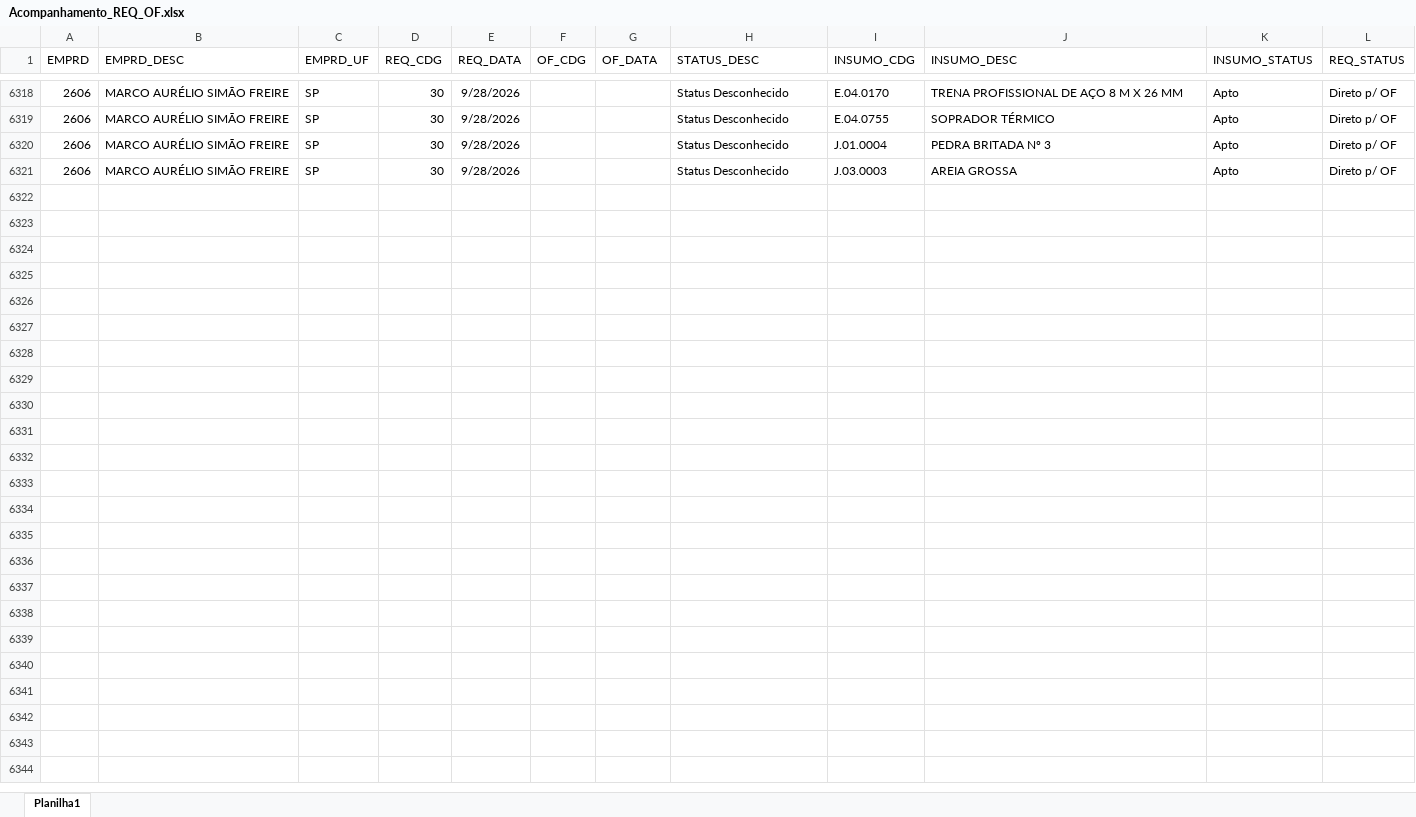
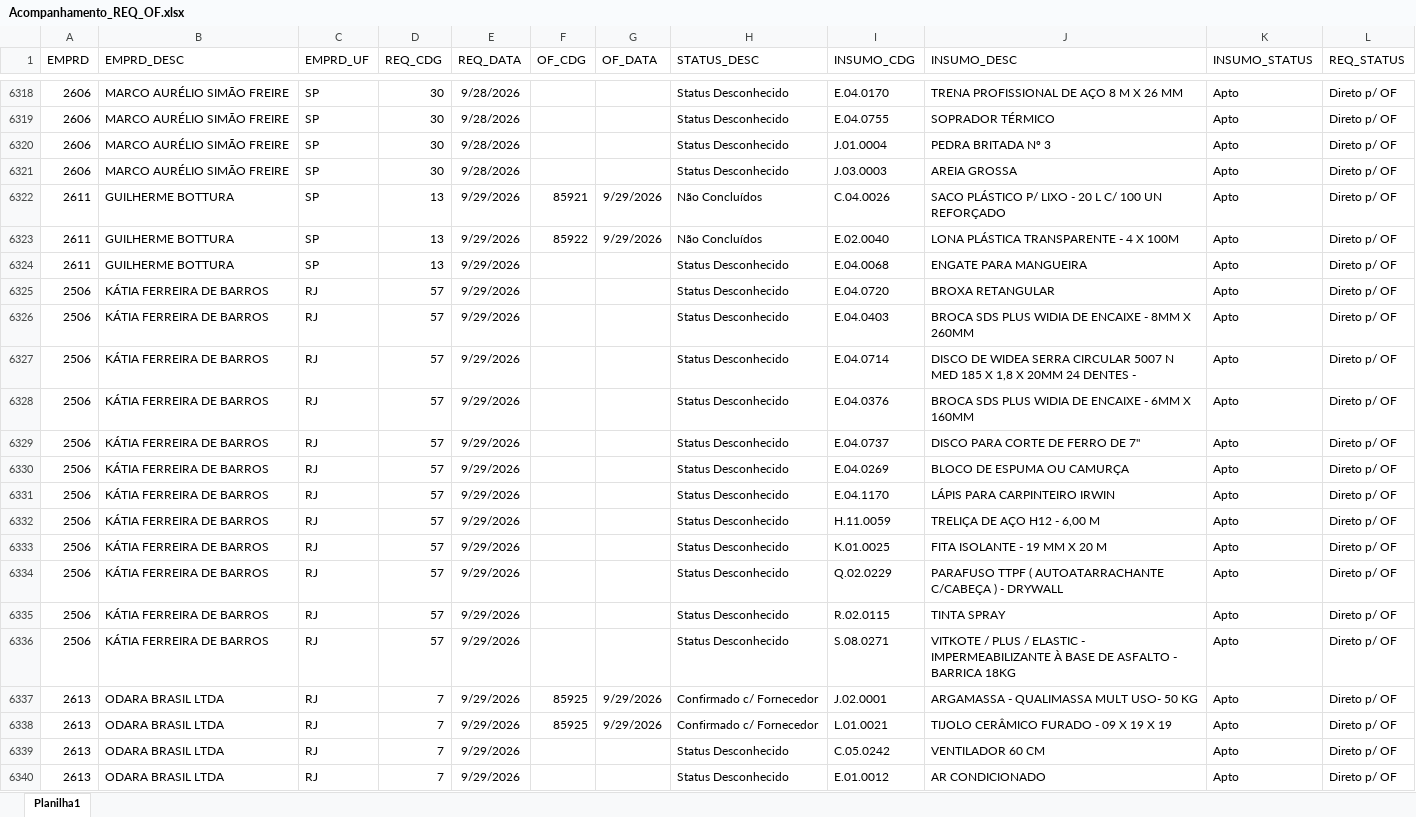
Before and after one commit to Mgiglio98/acompanhamento-requisicoes, an Excel workbook: Acompanhamento_REQ_OF.xlsx, sheet Planilha1, drawn as a sheet; only a part is shown, gaps mark what is left out; values as stored, in another font and other column widths than the file's, no borders; the diff covers the shown part only; the diff names each change by its address in the sheet, - before the commit and + after, or states it on an @@ line.

Commit message:
Add files via upload

```diff
--- a/Acompanhamento_REQ_OF.xlsx (sheet Planilha1)
+++ b/Acompanhamento_REQ_OF.xlsx (sheet Planilha1)
+row 6322: 2611 | GUILHERME BOTTURA | SP | 13 | 9/29/2026 | 85921 | 9/29/2026 | Não Concluídos | C.04.0026 | SACO PLÁSTICO P/ LIXO - 20 L C/ 100 UN REFORÇADO | Apto | Direto p/ OF
+row 6323: 2611 | GUILHERME BOTTURA | SP | 13 | 9/29/2026 | 85922 | 9/29/2026 | Não Concluídos | E.02.0040 | LONA PLÁSTICA TRANSPARENTE - 4 X 100M | Apto | Direto p/ OF
+row 6324: 2611 | GUILHERME BOTTURA | SP | 13 | 9/29/2026 |  |  | Status Desconhecido | E.04.0068 | ENGATE PARA MANGUEIRA | Apto | Direto p/ OF
+row 6325: 2506 | KÁTIA FERREIRA DE BARROS | RJ | 57 | 9/29/2026 |  |  | Status Desconhecido | E.04.0720 | BROXA RETANGULAR | Apto | Direto p/ OF
+row 6326: 2506 | KÁTIA FERREIRA DE BARROS | RJ | 57 | 9/29/2026 |  |  | Status Desconhecido | E.04.0403 | BROCA SDS PLUS WIDIA DE ENCAIXE - 8MM X 260MM | Apto | Direto p/ OF
+row 6327: 2506 | KÁTIA FERREIRA DE BARROS | RJ | 57 | 9/29/2026 |  |  | Status Desconhecido | E.04.0714 | DISCO DE WIDEA SERRA CIRCULAR 5007 N MED 185 X 1,8 X 20MM 24 DENTES - | Apto | Direto p/ OF
+row 6328: 2506 | KÁTIA FERREIRA DE BARROS | RJ | 57 | 9/29/2026 |  |  | Status Desconhecido | E.04.0376 | BROCA SDS PLUS WIDIA DE ENCAIXE - 6MM X 160MM | Apto | Direto p/ OF
+row 6329: 2506 | KÁTIA FERREIRA DE BARROS | RJ | 57 | 9/29/2026 |  |  | Status Desconhecido | E.04.0737 | DISCO PARA CORTE DE FERRO DE 7'' | Apto | Direto p/ OF
+row 6330: 2506 | KÁTIA FERREIRA DE BARROS | RJ | 57 | 9/29/2026 |  |  | Status Desconhecido | E.04.0269 | BLOCO DE ESPUMA OU CAMURÇA | Apto | Direto p/ OF
+row 6331: 2506 | KÁTIA FERREIRA DE BARROS | RJ | 57 | 9/29/2026 |  |  | Status Desconhecido | E.04.1170 | LÁPIS PARA CARPINTEIRO IRWIN | Apto | Direto p/ OF
+row 6332: 2506 | KÁTIA FERREIRA DE BARROS | RJ | 57 | 9/29/2026 |  |  | Status Desconhecido | H.11.0059 | TRELIÇA DE AÇO H12 - 6,00 M | Apto | Direto p/ OF
+row 6333: 2506 | KÁTIA FERREIRA DE BARROS | RJ | 57 | 9/29/2026 |  |  | Status Desconhecido | K.01.0025 | FITA ISOLANTE - 19 MM X 20 M | Apto | Direto p/ OF
+row 6334: 2506 | KÁTIA FERREIRA DE BARROS | RJ | 57 | 9/29/2026 |  |  | Status Desconhecido | Q.02.0229 | PARAFUSO TTPF ( AUTOATARRACHANTE C/CABEÇA ) - DRYWALL | Apto | Direto p/ OF
+row 6335: 2506 | KÁTIA FERREIRA DE BARROS | RJ | 57 | 9/29/2026 |  |  | Status Desconhecido | R.02.0115 | TINTA SPRAY | Apto | Direto p/ OF
+row 6336: 2506 | KÁTIA FERREIRA DE BARROS | RJ | 57 | 9/29/2026 |  |  | Status Desconhecido | S.08.0271 | VITKOTE / PLUS / ELASTIC - IMPERMEABILIZANTE À BASE DE ASFALTO - BARRICA 18KG | Apto | Direto p/ OF
+row 6337: 2613 | ODARA BRASIL LTDA | RJ | 7 | 9/29/2026 | 85925 | 9/29/2026 | Confirmado c/ Fornecedor | J.02.0001 | ARGAMASSA - QUALIMASSA MULT USO- 50 KG | Apto | Direto p/ OF
+row 6338: 2613 | ODARA BRASIL LTDA | RJ | 7 | 9/29/2026 | 85925 | 9/29/2026 | Confirmado c/ Fornecedor | L.01.0021 | TIJOLO CERÂMICO FURADO - 09 X 19 X 19 | Apto | Direto p/ OF
+row 6339: 2613 | ODARA BRASIL LTDA | RJ | 7 | 9/29/2026 |  |  | Status Desconhecido | C.05.0242 | VENTILADOR 60 CM | Apto | Direto p/ OF
+row 6340: 2613 | ODARA BRASIL LTDA | RJ | 7 | 9/29/2026 |  |  | Status Desconhecido | E.01.0012 | AR CONDICIONADO | Apto | Direto p/ OF
```
Also changed, not shown: 43 added rows and 5 edited cells elsewhere in this sheet.
